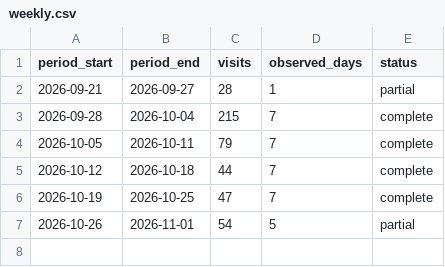
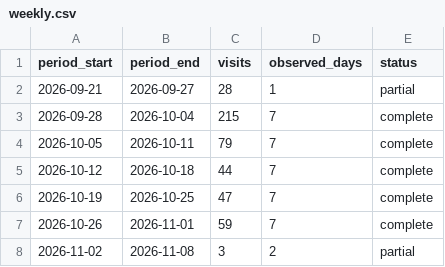
Before and after one commit to MinoruNakazawa/i2lab, a CSV file: data/weekly.csv, drawn as a sheet.

```diff
--- a/data/weekly.csv
+++ b/data/weekly.csv
@@ -6,2 +6,3 @@ period_start,period_end,visits,observed_days,status
 2026-10-19,2026-10-25,47,7,complete
-2026-10-26,2026-11-01,54,5,partial
+2026-10-26,2026-11-01,59,7,complete
+2026-11-02,2026-11-08,3,2,partial
```
Also changed, not shown: data/daily.csv, data/hourly-profile.csv, 11 other files.
